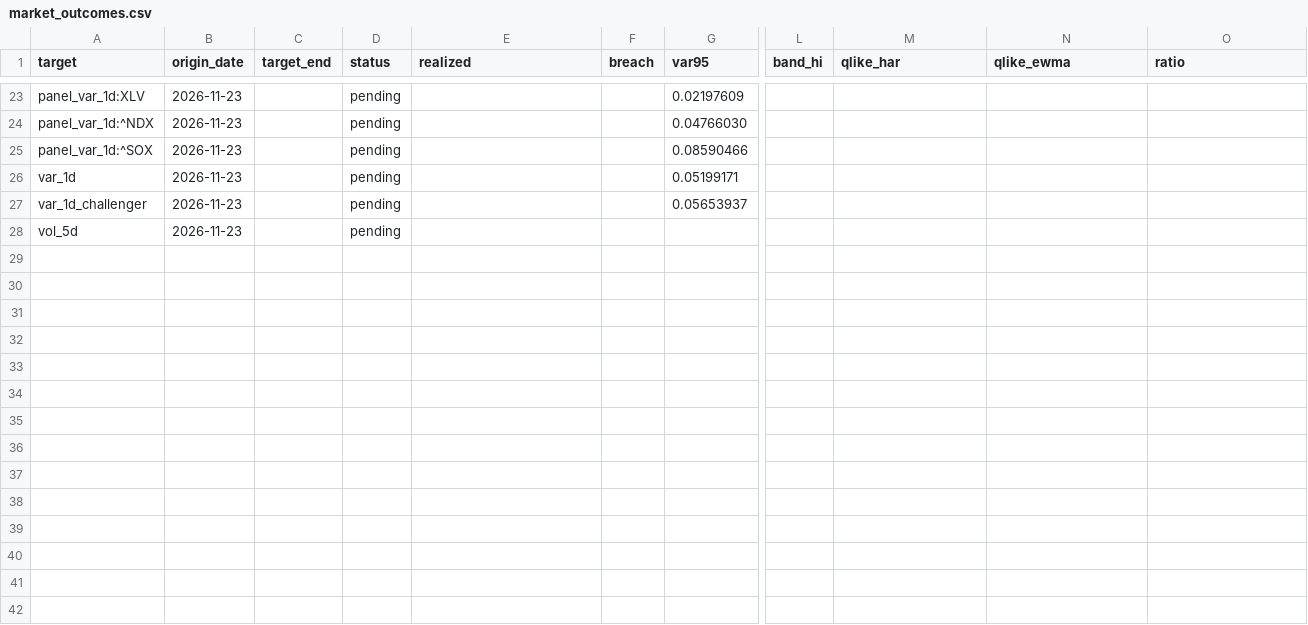
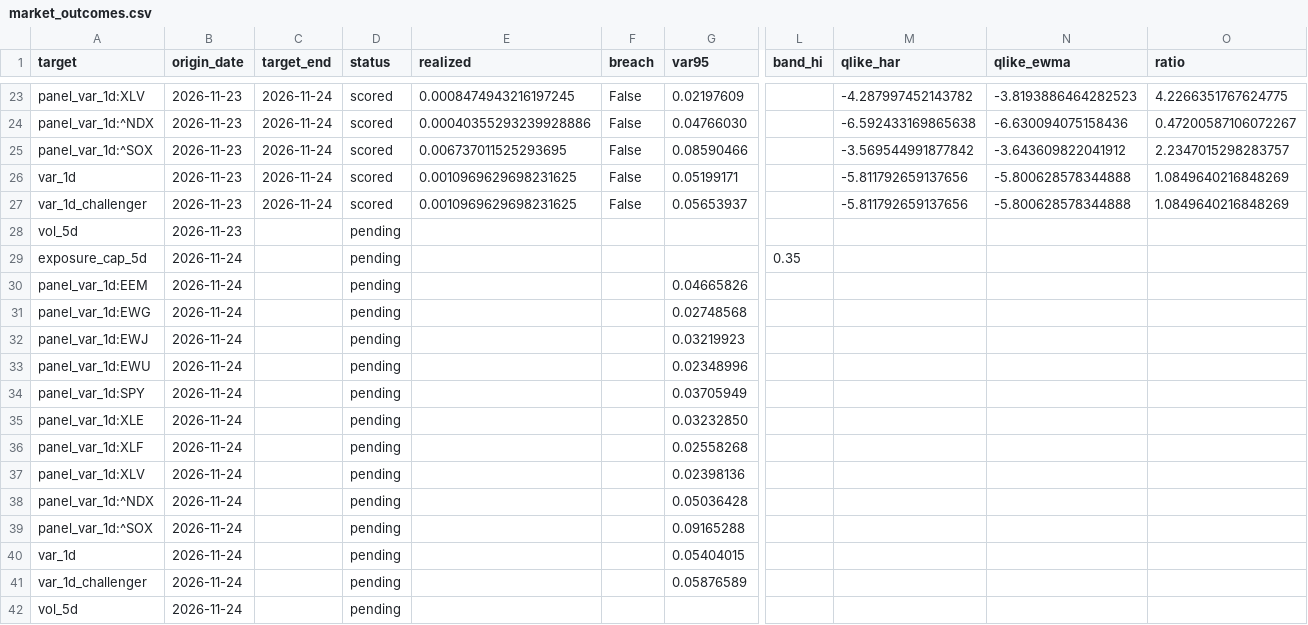
Before and after one commit to 9-Security/tech-cycle-dashboard, a CSV file: data/forecasts/market_outcomes.csv, drawn as a sheet; only a part is shown, gaps mark what is left out; rows hold the shown columns only; the diff covers the shown part only; the diff names each change by its address in the sheet, - before the commit and + after, or states it on an @@ line.

```diff
--- a/data/forecasts/market_outcomes.csv
+++ b/data/forecasts/market_outcomes.csv
-C23:C27 (target_end): (empty)
+C23:C27 (target_end): 2026-11-24
-D23:D27 (status): pending
+D23:D27 (status): scored
-E23 (realized): (empty)
+E23 (realized): 0.0008474943216197245
-F23:F27 (breach): (empty)
+F23:F27 (breach): False
-M23 (qlike_har): (empty)
+M23 (qlike_har): -4.287997452143782
-N23 (qlike_ewma): (empty)
+N23 (qlike_ewma): -3.8193886464282523
-O23 (ratio): (empty)
+O23 (ratio): 4.2266351767624775
-E24 (realized): (empty)
+E24 (realized): 0.00040355293239928886
-M24 (qlike_har): (empty)
+M24 (qlike_har): -6.592433169865638
-N24 (qlike_ewma): (empty)
+N24 (qlike_ewma): -6.630094075158436
-O24 (ratio): (empty)
+O24 (ratio): 0.47200587106072267
-E25 (realized): (empty)
+E25 (realized): 0.006737011525293695
-M25 (qlike_har): (empty)
+M25 (qlike_har): -3.569544991877842
-N25 (qlike_ewma): (empty)
+N25 (qlike_ewma): -3.643609822041912
-O25 (ratio): (empty)
+O25 (ratio): 2.2347015298283757
-E26:E27 (realized): (empty)
+E26:E27 (realized): 0.0010969629698231625
-M26:M27 (qlike_har): (empty)
+M26:M27 (qlike_har): -5.811792659137656
-N26:N27 (qlike_ewma): (empty)
+N26:N27 (qlike_ewma): -5.800628578344888
-O26:O27 (ratio): (empty)
+O26:O27 (ratio): 1.0849640216848269
+row 29: exposure_cap_5d | 2026-11-24 |  | pending |  |  |  | 0.35
+row 30: panel_var_1d:EEM | 2026-11-24 |  | pending |  |  | 0.04665826
+row 31: panel_var_1d:EWG | 2026-11-24 |  | pending |  |  | 0.02748568
+row 32: panel_var_1d:EWJ | 2026-11-24 |  | pending |  |  | 0.03219923
+row 33: panel_var_1d:EWU | 2026-11-24 |  | pending |  |  | 0.02348996
+row 34: panel_var_1d:SPY | 2026-11-24 |  | pending |  |  | 0.03705949
+row 35: panel_var_1d:XLE | 2026-11-24 |  | pending |  |  | 0.03232850
+row 36: panel_var_1d:XLF | 2026-11-24 |  | pending |  |  | 0.02558268
+row 37: panel_var_1d:XLV | 2026-11-24 |  | pending |  |  | 0.02398136
+row 38: panel_var_1d:^NDX | 2026-11-24 |  | pending |  |  | 0.05036428
+row 39: panel_var_1d:^SOX | 2026-11-24 |  | pending |  |  | 0.09165288
+row 40: var_1d | 2026-11-24 |  | pending |  |  | 0.05404015
+row 41: var_1d_challenger | 2026-11-24 |  | pending |  |  | 0.05876589
+row 42: vol_5d | 2026-11-24 |  | pending
```
Also changed, not shown: 49 edited cells elsewhere in this file, data/forecasts/market_ledger.csv, data/forecasts/stocks_ledger.csv, 17 other files.
